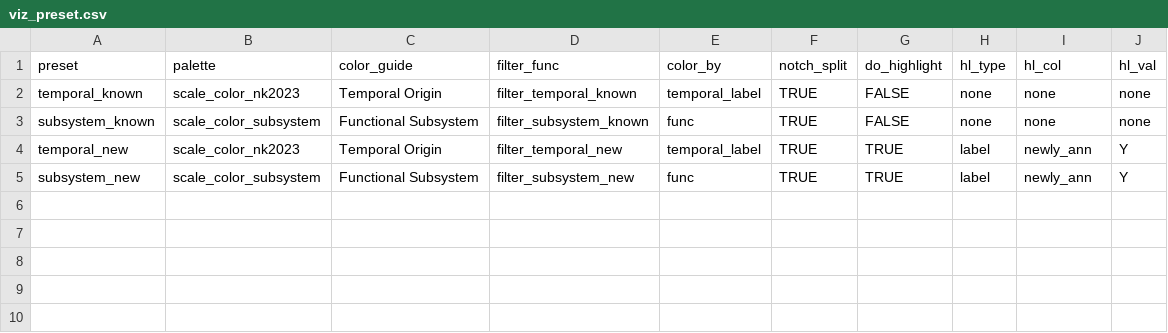
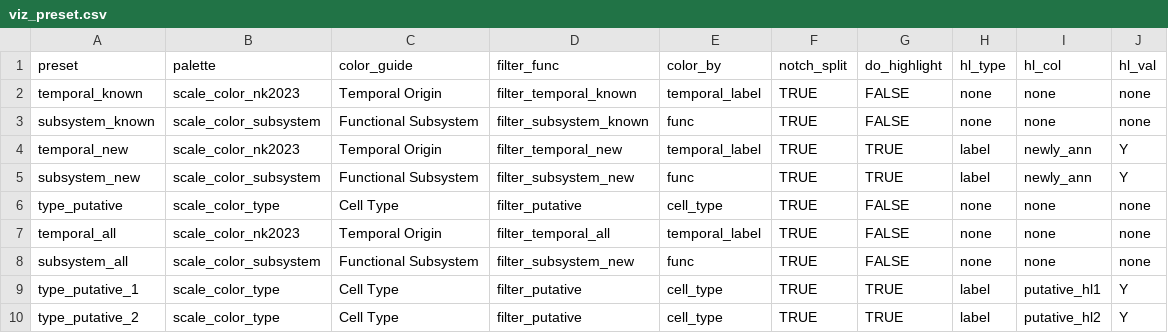
Before and after one commit to chenyenchung/Holgeura_and_Chen_et_al_2026, a CSV file: data/viz_preset.csv, drawn as a sheet; the diff names each change by its address in the sheet, - before the commit and + after, or states it on an @@ line.

```diff
--- a/data/viz_preset.csv
+++ b/data/viz_preset.csv
+row 6: type_putative | scale_color_type | Cell Type | filter_putative | cell_type | TRUE | FALSE | none | none | none
+row 7: temporal_all | scale_color_nk2023 | Temporal Origin | filter_temporal_all | temporal_label | TRUE | FALSE | none | none | none
+row 8: subsystem_all | scale_color_subsystem | Functional Subsystem | filter_subsystem_new | func | TRUE | FALSE | none | none | none
+row 9: type_putative_1 | scale_color_type | Cell Type | filter_putative | cell_type | TRUE | TRUE | label | putative_hl1 | Y
+row 10: type_putative_2 | scale_color_type | Cell Type | filter_putative | cell_type | TRUE | TRUE | label | putative_hl2 | Y
```
Also changed, not shown: data/visual_neurons_anno.csv, 5 other files.
